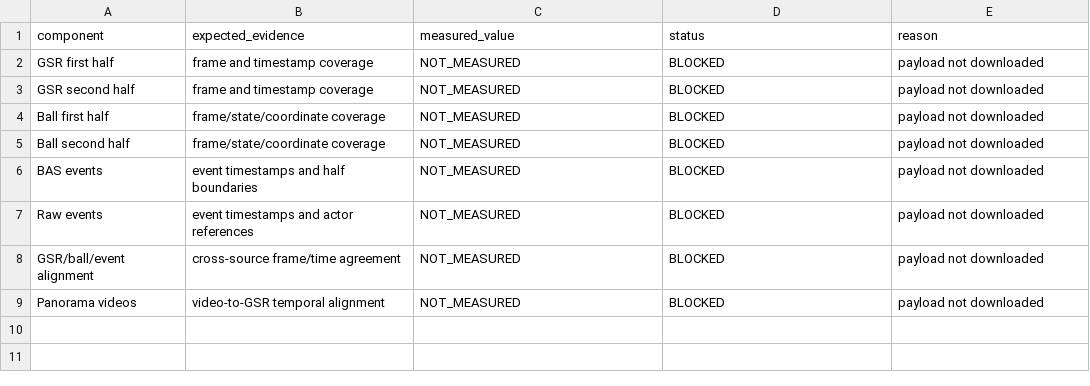
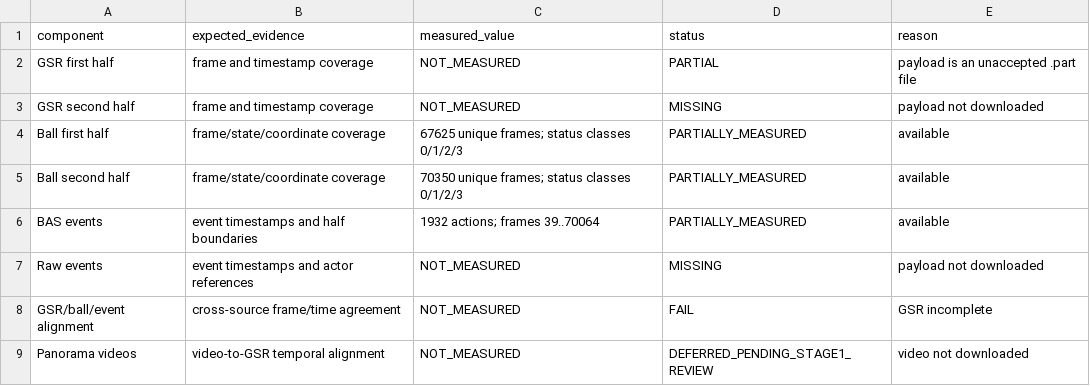
Before and after one commit to Pitch-Intelligence-Lab/more-than-a-hack-Barcelona, a CSV file: docs/data-acquisition/MTAH-IND-DATA-001-SMOKE/ONE_MATCH_128057_TIMING_AND_ALIGNMENT.csv, drawn as a sheet.

```diff
--- a/docs/data-acquisition/MTAH-IND-DATA-001-SMOKE/ONE_MATCH_128057_TIMING_AND_ALIGNMENT.csv
+++ b/docs/data-acquisition/MTAH-IND-DATA-001-SMOKE/ONE_MATCH_128057_TIMING_AND_ALIGNMENT.csv
@@ -1,9 +1,9 @@
 component,expected_evidence,measured_value,status,reason
-GSR first half,frame and timestamp coverage,NOT_MEASURED,BLOCKED,payload not downloaded
-GSR second half,frame and timestamp coverage,NOT_MEASURED,BLOCKED,payload not downloaded
-Ball first half,frame/state/coordinate coverage,NOT_MEASURED,BLOCKED,payload not downloaded
-Ball second half,frame/state/coordinate coverage,NOT_MEASURED,BLOCKED,payload not downloaded
-BAS events,event timestamps and half boundaries,NOT_MEASURED,BLOCKED,payload not downloaded
-Raw events,event timestamps and actor references,NOT_MEASURED,BLOCKED,payload not downloaded
-GSR/ball/event alignment,cross-source frame/time agreement,NOT_MEASURED,BLOCKED,payload not downloaded
-Panorama videos,video-to-GSR temporal alignment,NOT_MEASURED,BLOCKED,payload not downloaded
+GSR first half,frame and timestamp coverage,NOT_MEASURED,PARTIAL,payload is an unaccepted .part file
+GSR second half,frame and timestamp coverage,NOT_MEASURED,MISSING,payload not downloaded
+Ball first half,frame/state/coordinate coverage,67625 unique frames; status classes 0/1/2/3,PARTIALLY_MEASURED,available
+Ball second half,frame/state/coordinate coverage,70350 unique frames; status classes 0/1/2/3,PARTIALLY_MEASURED,available
+BAS events,event timestamps and half boundaries,1932 actions; frames 39..70064,PARTIALLY_MEASURED,available
+Raw events,event timestamps and actor references,NOT_MEASURED,MISSING,payload not downloaded
+GSR/ball/event alignment,cross-source frame/time agreement,NOT_MEASURED,FAIL,GSR incomplete
+Panorama videos,video-to-GSR temporal alignment,NOT_MEASURED,DEFERRED_PENDING_STAGE1_REVIEW,video not downloaded
```
Also changed, not shown: docs/data-acquisition/MTAH-IND-DATA-001-SMOKE/ONE_MATCH_128057_FIELD_INVENTORY.csv, docs/data-acquisition/MTAH-IND-DATA-001-SMOKE/ONE_MATCH_128057_FILE_MANIFEST.csv, 12 other files.
